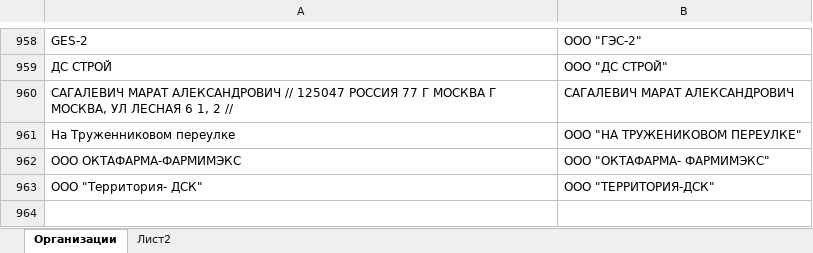
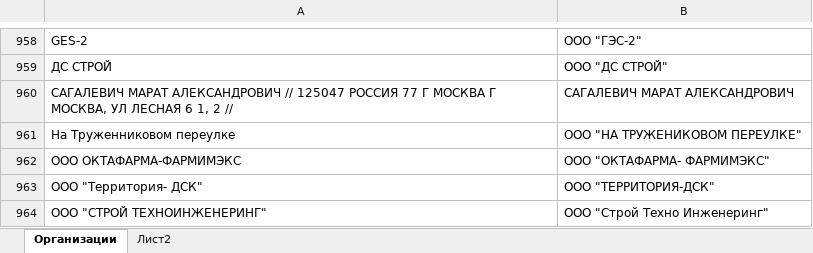
Before and after one commit to vsk-Result/sti-oms, an Excel workbook: storage/app/public/public/transfer_organizations_payments.xlsx, sheet Организации, drawn as a sheet; only a part is shown, gaps mark what is left out; values as stored, in another font and other column widths than the file's, no borders; the diff names each change by its address in the sheet, - before the commit and + after, or states it on an @@ line.

```diff
--- a/storage/app/public/public/transfer_organizations_payments.xlsx (sheet Организации)
+++ b/storage/app/public/public/transfer_organizations_payments.xlsx (sheet Организации)
+row 964: ООО "СТРОЙ ТЕХНОИНЖЕНЕРИНГ" | ООО "Строй Техно Инженеринг"
```
Also changed, not shown: 8 other files.
